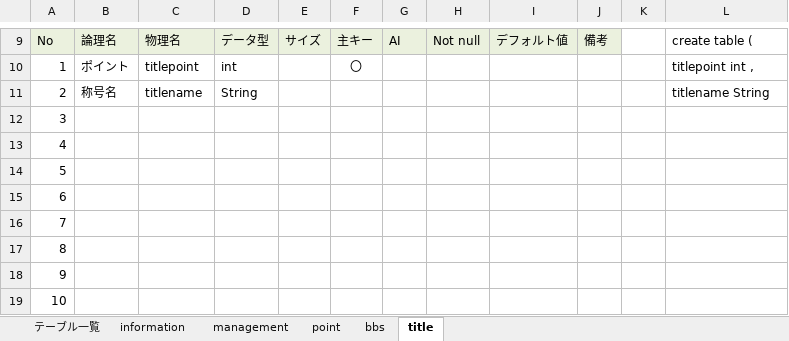
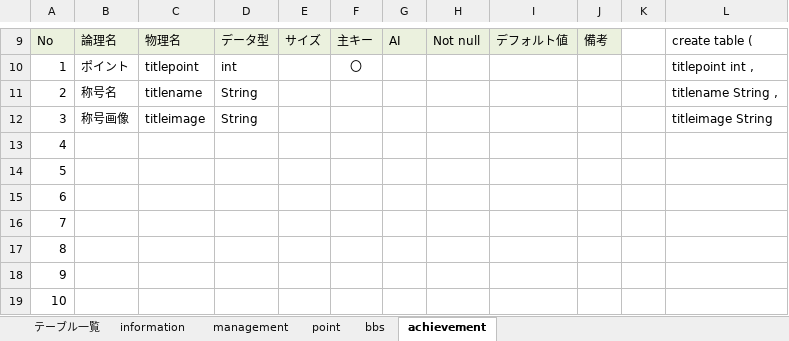
Before and after one commit to dojo2023/E-4, an Excel workbook: 共有用フォルダー/04_DB定義書_そばうどん.xlsx, sheet achievement, drawn as a sheet; only a part is shown, gaps mark what is left out; values as stored, in another font and other column widths than the file's, no borders; the diff names each change by its address in the sheet, - before the commit and + after, or states it on an @@ line.

Commit message:
DB

```diff
--- a/共有用フォルダー/04_DB定義書_そばうどん.xlsx (sheet achievement)
+++ b/共有用フォルダー/04_DB定義書_そばうどん.xlsx (sheet achievement)
-sheet tab: title
+sheet tab: achievement
-L11: titlename String
+L11: titlename String ,
-B12: (empty)
+B12: 称号画像
-C12: (empty)
+C12: titleimage
-D12: (empty)
+D12: String
-L12: (empty)
+L12: titleimage String
```
Also changed, not shown: sheet management, sheet テーブル一覧.
